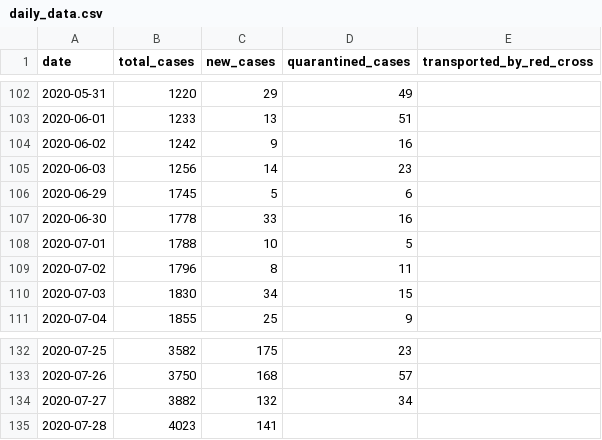
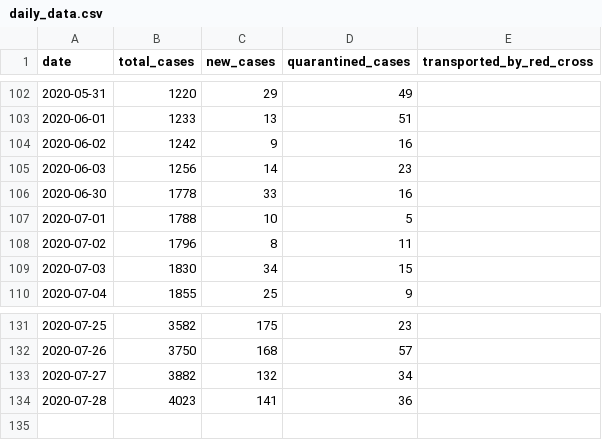
Before and after one commit to j3k0/corona-ministryinfo-gov-lb-fetcher, a CSV file: daily_data.csv, drawn as a sheet; only a part is shown, gaps mark what is left out.

```diff
--- a/daily_data.csv
+++ b/daily_data.csv
@@ -105,3 +105,2 @@ date,total_cases,new_cases,quarantined_cases,transported_by_red_cross
 2020-06-03,1256,14,23,
-2020-06-29,1745,5,6,
 2020-06-30,1778,33,16,
@@ -134,2 +133,2 @@ date,total_cases,new_cases,quarantined_cases,transported_by_red_cross
 2020-07-27,3882,132,34,
-2020-07-28,4023,141,,
+2020-07-28,4023,141,36,
```
Also changed, not shown: quarantined.csv.
